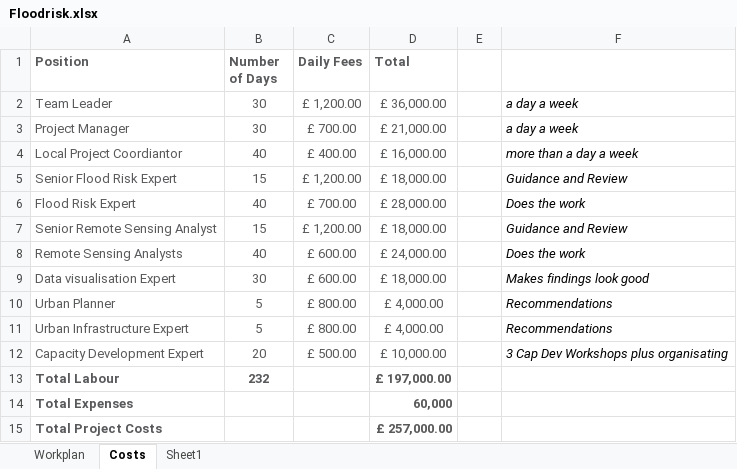
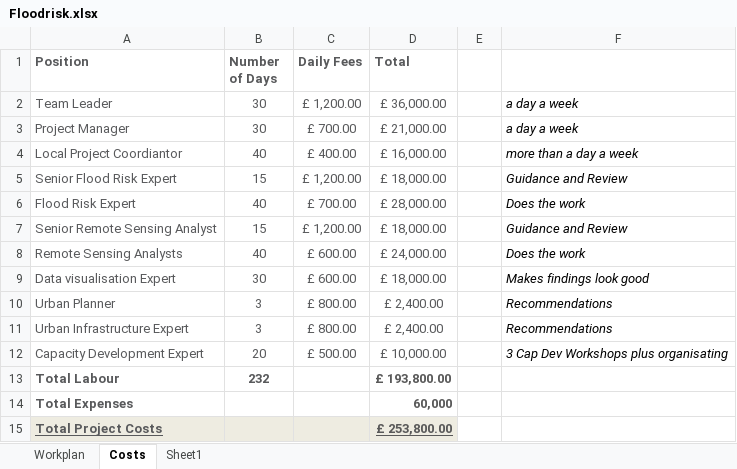
Before and after one commit to gerardoezequiel/senseitmapitsorted, an Excel workbook: Floodrisk.xlsx, sheet Costs, drawn as a sheet; values as stored, in another font and other column widths than the file's, no borders; the diff names each change by its address in the sheet, - before the commit and + after, or states it on an @@ line.

```diff
--- a/Floodrisk.xlsx (sheet Costs)
+++ b/Floodrisk.xlsx (sheet Costs)
-B10:B11 (Number of Days): 5
+B10:B11 (Number of Days): 3
-D10:D11 (Total): £ 4,000.00
+D10:D11 (Total): £ 2,400.00
-D13 (Total): £ 197,000.00
+D13 (Total): £ 193,800.00
-A15:D15 fill: none
+A15:D15 fill: #EEECE1
-A15 underline: off
+A15 underline: on
-D15 (Total): £ 257,000.00
+D15 (Total): £ 253,800.00
-D15 underline: off
+D15 underline: on
```
Also changed, not shown: 4 other files.
